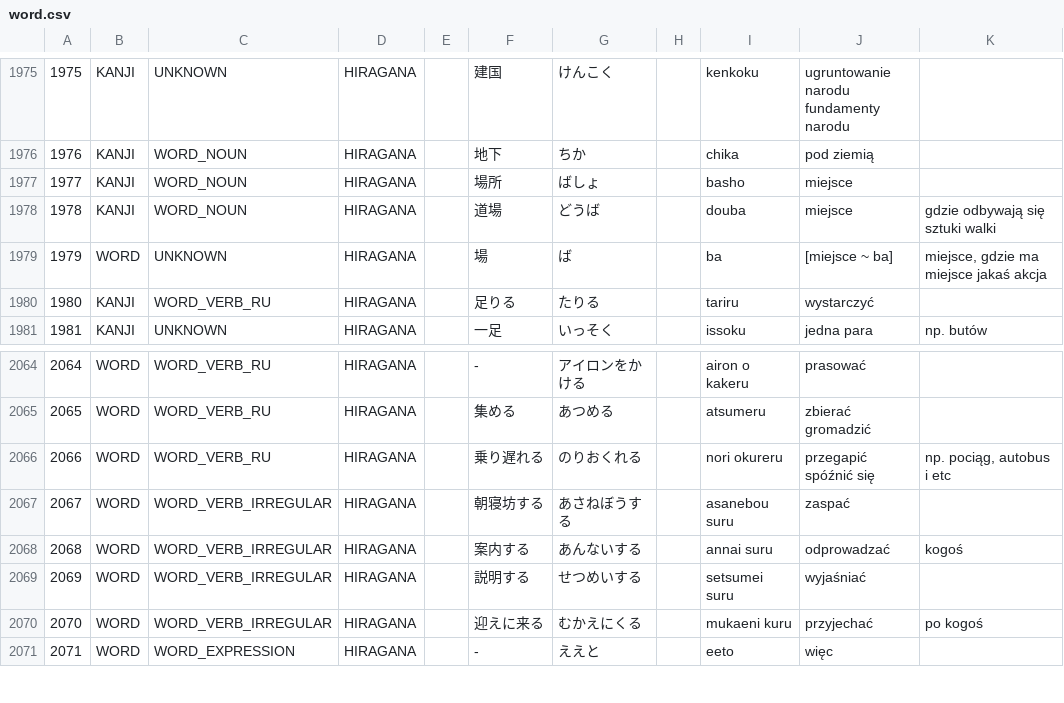
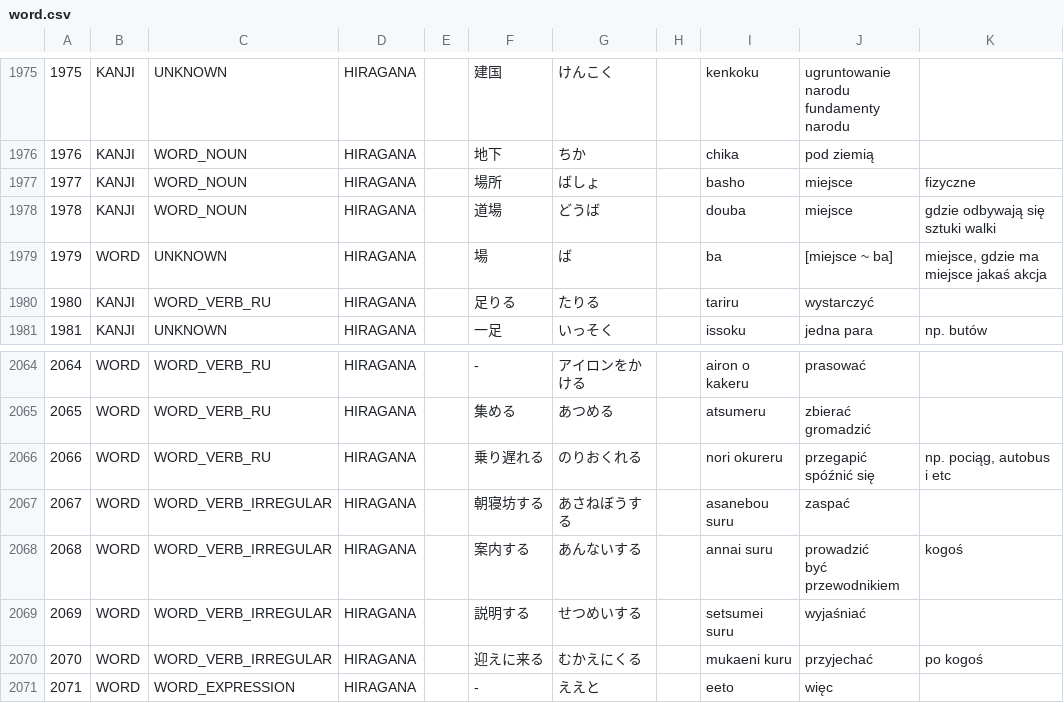
Before and after one commit to dedyk/JaponskiPomocnik, a CSV file: assets/word.csv, drawn as a sheet; only a part is shown, gaps mark what is left out; ↵ is a line break in a cell; the diff covers the shown part only; the diff names each change by its address in the sheet, - before the commit and + after, or states it on an @@ line.

```diff
--- a/assets/word.csv
+++ b/assets/word.csv
-K1977: (empty)
+K1977: fizyczne
-J2068: odprowadzać
+J2068: prowadzić ↵ być przewodnikiem
```
Also changed, not shown: 16 added rows, 3 edited cells and row numbers in column A elsewhere in this file, assets/kanji.csv, 2 other files.
